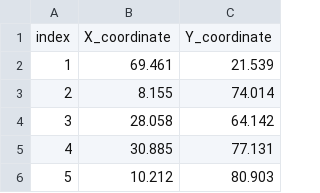
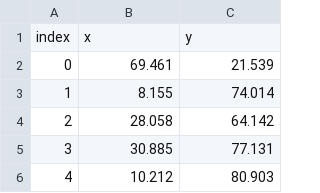
Before and after one commit to chriselster/BRKGA, a CSV file: in/clients.csv, drawn as a sheet; only a part is shown; removed rows and columns are numbered as before the commit, all else as after; the diff names each change by its address in the sheet, - before the commit and + after, or states it on an @@ line.

```diff
--- a/in/clients.csv
+++ b/in/clients.csv
-row 1: index | X_coordinate | Y_coordinate
+row 1: index | x | y
@@ column A renumbered from row 2 down @@
```
Also changed, not shown: in/clients_per_carrier.csv, in/items.csv, 20 other files.
